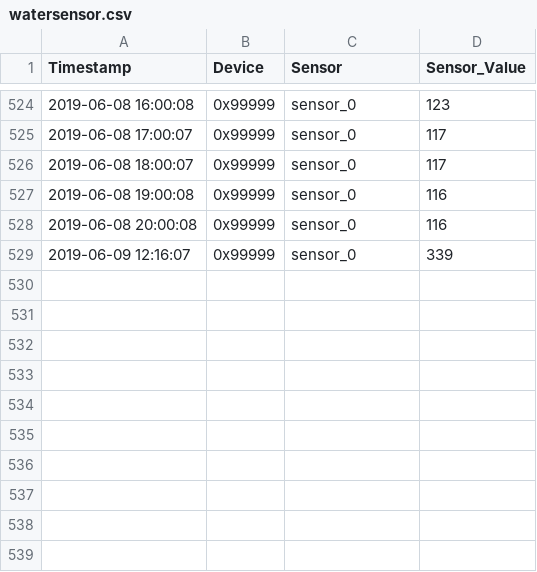
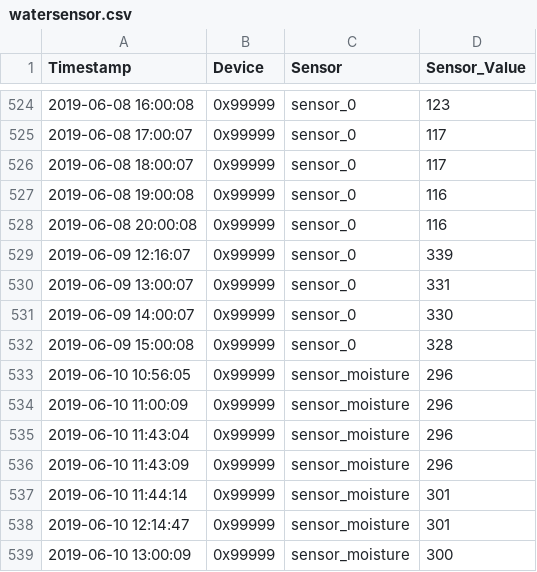
Before and after one commit to stanman71/Miranda, a CSV file: csv/watersensor.csv, drawn as a sheet; only a part is shown, gaps mark what is left out; the diff names each change by its address in the sheet, - before the commit and + after, or states it on an @@ line.

```diff
--- a/csv/watersensor.csv
+++ b/csv/watersensor.csv
+row 530: 2019-06-09 13:00:07 | 0x99999 | sensor_0 | 331
+row 531: 2019-06-09 14:00:07 | 0x99999 | sensor_0 | 330
+row 532: 2019-06-09 15:00:08 | 0x99999 | sensor_0 | 328
+row 533: 2019-06-10 10:56:05 | 0x99999 | sensor_moisture | 296
+row 534: 2019-06-10 11:00:09 | 0x99999 | sensor_moisture | 296
+row 535: 2019-06-10 11:43:04 | 0x99999 | sensor_moisture | 296
+row 536: 2019-06-10 11:43:09 | 0x99999 | sensor_moisture | 296
+row 537: 2019-06-10 11:44:14 | 0x99999 | sensor_moisture | 301
+row 538: 2019-06-10 12:14:47 | 0x99999 | sensor_moisture | 301
+row 539: 2019-06-10 13:00:09 | 0x99999 | sensor_moisture | 300
```
Also changed, not shown: 28 other files.
